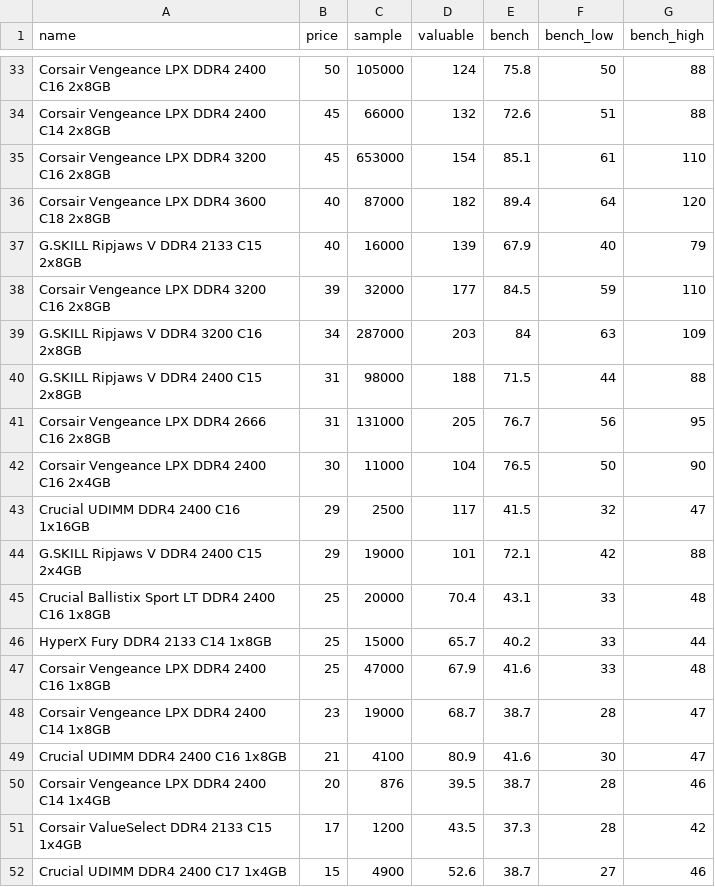
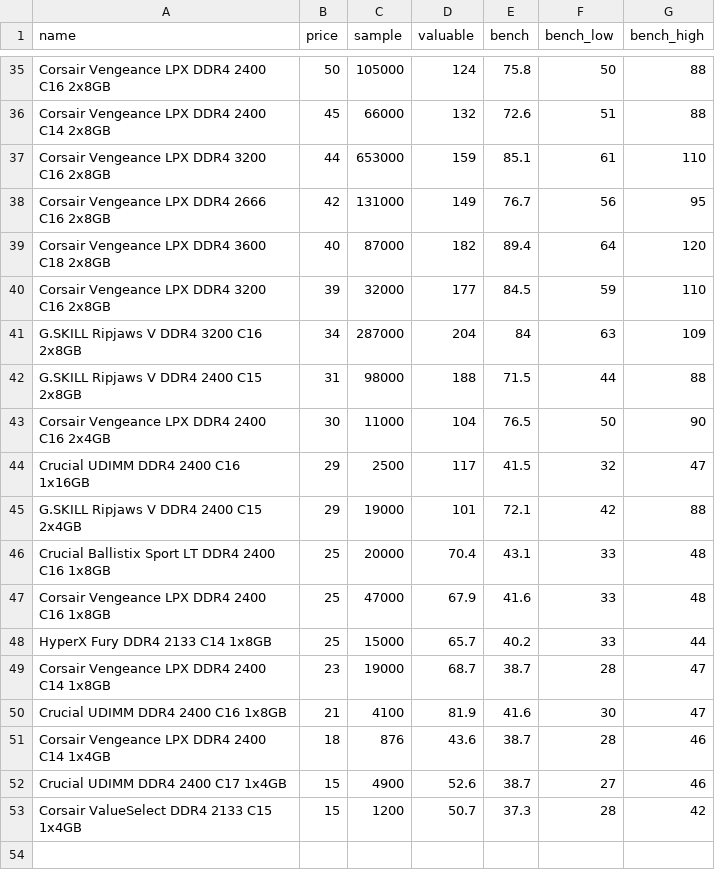
Before and after one commit to ShaokangJiang/CSE-203B-crapping, a CSV file: data/ram.csv, drawn as a sheet; only a part is shown, gaps mark what is left out; the diff covers the shown part only.

```diff
--- a/data/ram.csv
+++ b/data/ram.csv
@@ -34,9 +36,8 @@ Corsair Vengeance LPX DDR4 2400 C16 2x8GB,50,105000,124,75.8,50,88
 Corsair Vengeance LPX DDR4 2400 C14 2x8GB,45,66000,132,72.6,51,88
-Corsair Vengeance LPX DDR4 3200 C16 2x8GB,45,653000,154,85.1,61,110
+Corsair Vengeance LPX DDR4 3200 C16 2x8GB,44,653000,159,85.1,61,110
+Corsair Vengeance LPX DDR4 2666 C16 2x8GB,42,131000,149,76.7,56,95
 Corsair Vengeance LPX DDR4 3600 C18 2x8GB,40,87000,182,89.4,64,120
-G.SKILL Ripjaws V DDR4 2133 C15 2x8GB,40,16000,139,67.9,40,79
 Corsair Vengeance LPX DDR4 3200 C16 2x8GB,39,32000,177,84.5,59,110
-G.SKILL Ripjaws V DDR4 3200 C16 2x8GB,34,287000,203,84,63,109
+G.SKILL Ripjaws V DDR4 3200 C16 2x8GB,34,287000,204,84,63,109
 G.SKILL Ripjaws V DDR4 2400 C15 2x8GB,31,98000,188,71.5,44,88
-Corsair Vengeance LPX DDR4 2666 C16 2x8GB,31,131000,205,76.7,56,95
 Corsair Vengeance LPX DDR4 2400 C16 2x4GB,30,11000,104,76.5,50,90
@@ -45,8 +46,8 @@ G.SKILL Ripjaws V DDR4 2400 C15 2x4GB,29,19000,101,72.1,42,88
 Crucial Ballistix Sport LT DDR4 2400 C16 1x8GB,25,20000,70.4,43.1,33,48
+Corsair Vengeance LPX DDR4 2400 C16 1x8GB,25,47000,67.9,41.6,33,48
 HyperX Fury DDR4 2133 C14 1x8GB,25,15000,65.7,40.2,33,44
-Corsair Vengeance LPX DDR4 2400 C16 1x8GB,25,47000,67.9,41.6,33,48
 Corsair Vengeance LPX DDR4 2400 C14 1x8GB,23,19000,68.7,38.7,28,47
-Crucial UDIMM DDR4 2400 C16 1x8GB,21,4100,80.9,41.6,30,47
-Corsair Vengeance LPX DDR4 2400 C14 1x4GB,20,876,39.5,38.7,28,46
-Corsair ValueSelect DDR4 2133 C15 1x4GB,17,1200,43.5,37.3,28,42
+Crucial UDIMM DDR4 2400 C16 1x8GB,21,4100,81.9,41.6,30,47
+Corsair Vengeance LPX DDR4 2400 C14 1x4GB,18,876,43.6,38.7,28,46
 Crucial UDIMM DDR4 2400 C17 1x4GB,15,4900,52.6,38.7,27,46
+Corsair ValueSelect DDR4 2133 C15 1x4GB,15,1200,50.7,37.3,28,42
```
Also changed, not shown: 6 added rows, 4 removed rows and 5 edited cells elsewhere in this file, data/cpu.csv, data/gpu.csv, 2 other files.
